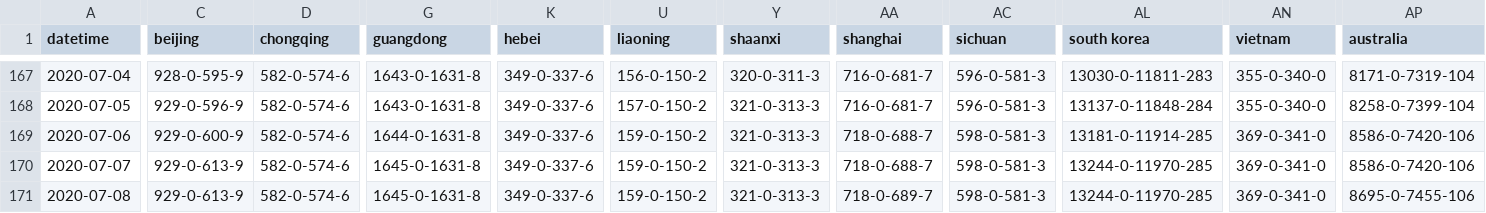
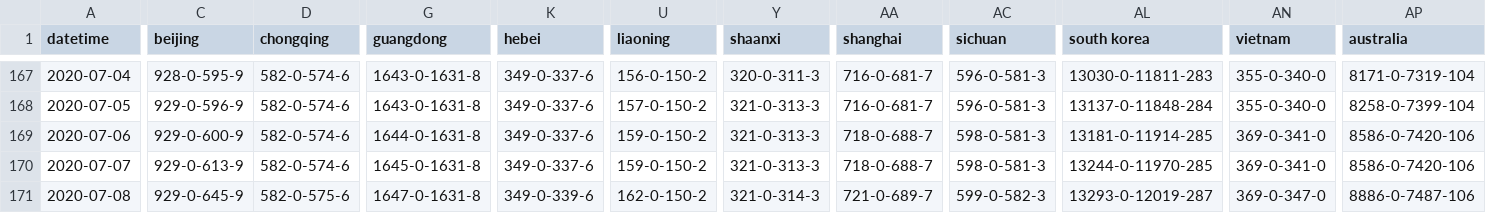
Before and after one commit to bkmgit/COVID-19map, a CSV file: data/virus.csv, drawn as a sheet; only a part is shown, gaps mark what is left out; the diff covers the shown part only; the diff names each change by its address in the sheet, - before the commit and + after, or states it on an @@ line.

```diff
--- a/data/virus.csv
+++ b/data/virus.csv
-C171 (beijing): 929-0-613-9
+C171 (beijing): 929-0-645-9
-D171 (chongqing): 582-0-574-6
+D171 (chongqing): 582-0-575-6
-G171 (guangdong): 1645-0-1631-8
+G171 (guangdong): 1647-0-1631-8
-K171 (hebei): 349-0-337-6
+K171 (hebei): 349-0-339-6
-U171 (liaoning): 159-0-150-2
+U171 (liaoning): 162-0-150-2
-Y171 (shaanxi): 321-0-313-3
+Y171 (shaanxi): 321-0-314-3
-AA171 (shanghai): 718-0-689-7
+AA171 (shanghai): 721-0-689-7
-AC171 (sichuan): 598-0-581-3
+AC171 (sichuan): 599-0-582-3
-AL171 (south korea): 13244-0-11970-285
+AL171 (south korea): 13293-0-12019-287
-AN171 (vietnam): 369-0-341-0
+AN171 (vietnam): 369-0-347-0
-AP171 (australia): 8695-0-7455-106
+AP171 (australia): 8886-0-7487-106
```
Also changed, not shown: 63 edited cells elsewhere in this file.
